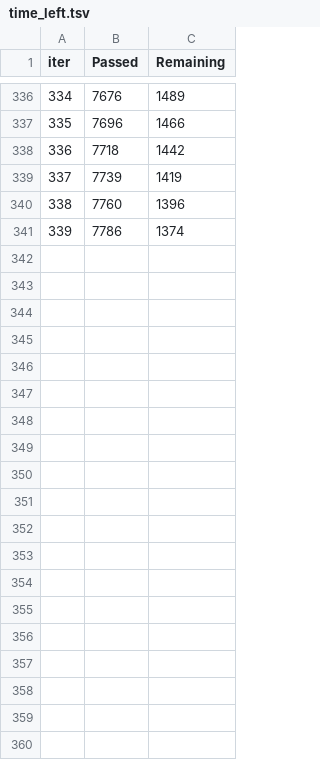
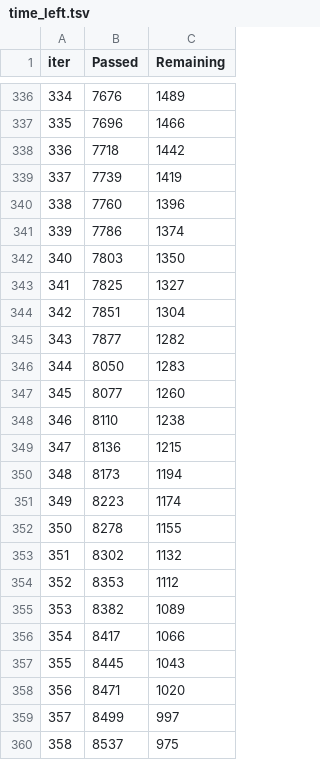
Before and after one commit to sultanul-ovi/PhishGuard, a TSV file: catboost_info/time_left.tsv, drawn as a sheet; only a part is shown, gaps mark what is left out; the diff covers the shown part only.

```diff
--- a/catboost_info/time_left.tsv
+++ b/catboost_info/time_left.tsv
@@ -341 +341,20 @@ iter	Passed	Remaining
 339	7786	1374
+340	7803	1350
+341	7825	1327
+342	7851	1304
+343	7877	1282
+344	8050	1283
+345	8077	1260
+346	8110	1238
+347	8136	1215
+348	8173	1194
+349	8223	1174
+350	8278	1155
+351	8302	1132
+352	8353	1112
+353	8382	1089
+354	8417	1066
+355	8445	1043
+356	8471	1020
+357	8499	997
+358	8537	975
```
Also changed, not shown: 26 added rows elsewhere in this file, catboost_info/learn_error.tsv, 2 other files.
